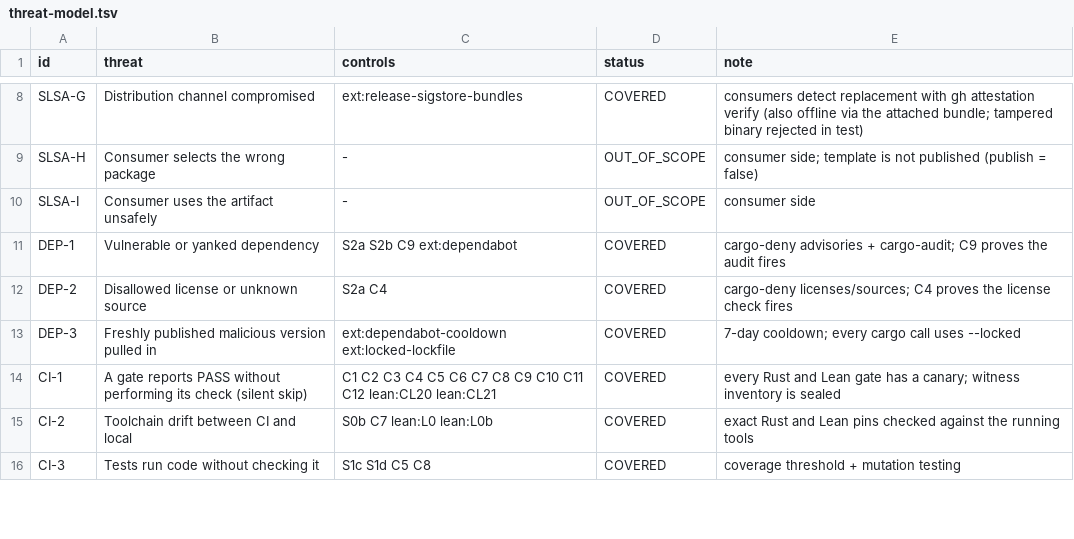
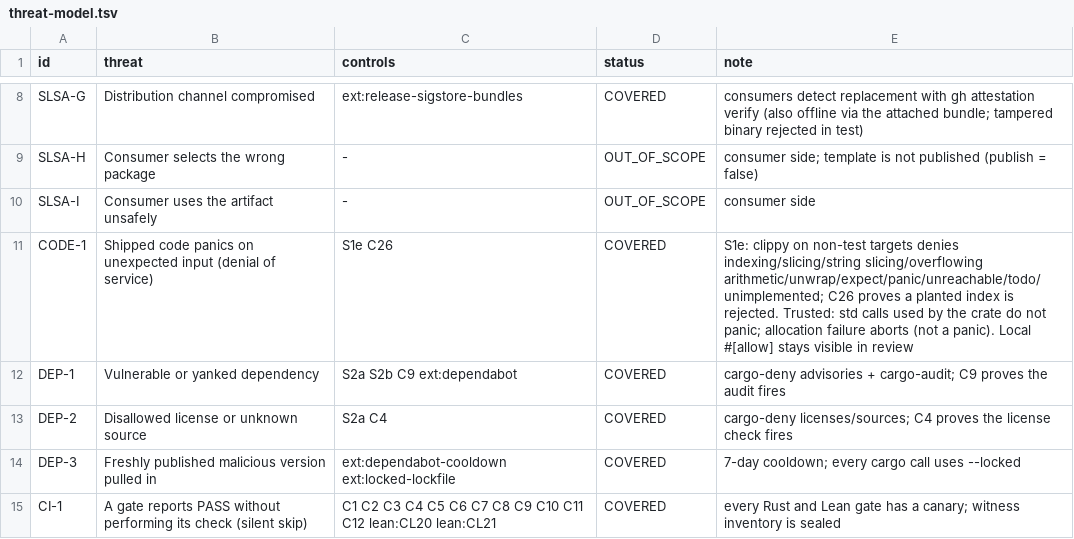
Before and after one commit to Demiurg-AU/rust-cicd-core, a TSV file: threat-model.tsv, drawn as a sheet; only a part is shown, gaps mark what is left out; the shorter side is filled out with more unchanged rows; the diff names each change by its address in the sheet, - before the commit and + after, or states it on an @@ line.

```diff
--- a/threat-model.tsv
+++ b/threat-model.tsv
+row 11: CODE-1 | Shipped code panics on unexpected input (denial of service) | S1e C26 | COVERED | S1e: clippy on non-test targets denies indexing/slicing/string slicing/overflowing arithmetic/unwrap/expect/panic/unreachable/todo/unimplemented; C26 proves a planted index is rejected. Trusted: std calls used by the crate do not panic; allocation failure aborts (not a panic). Local #[allow] stays visible in review
```
Also changed, not shown: 3 other files.
